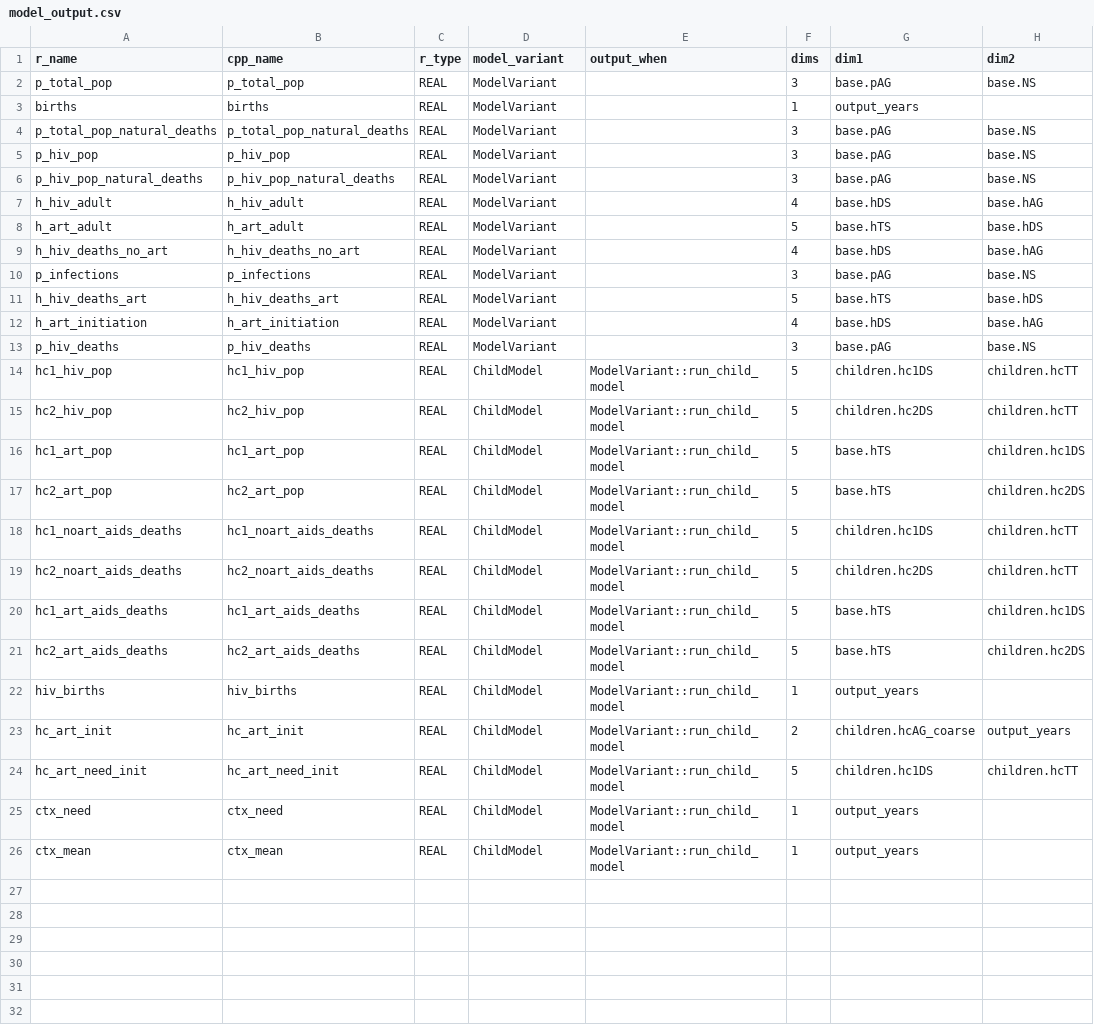
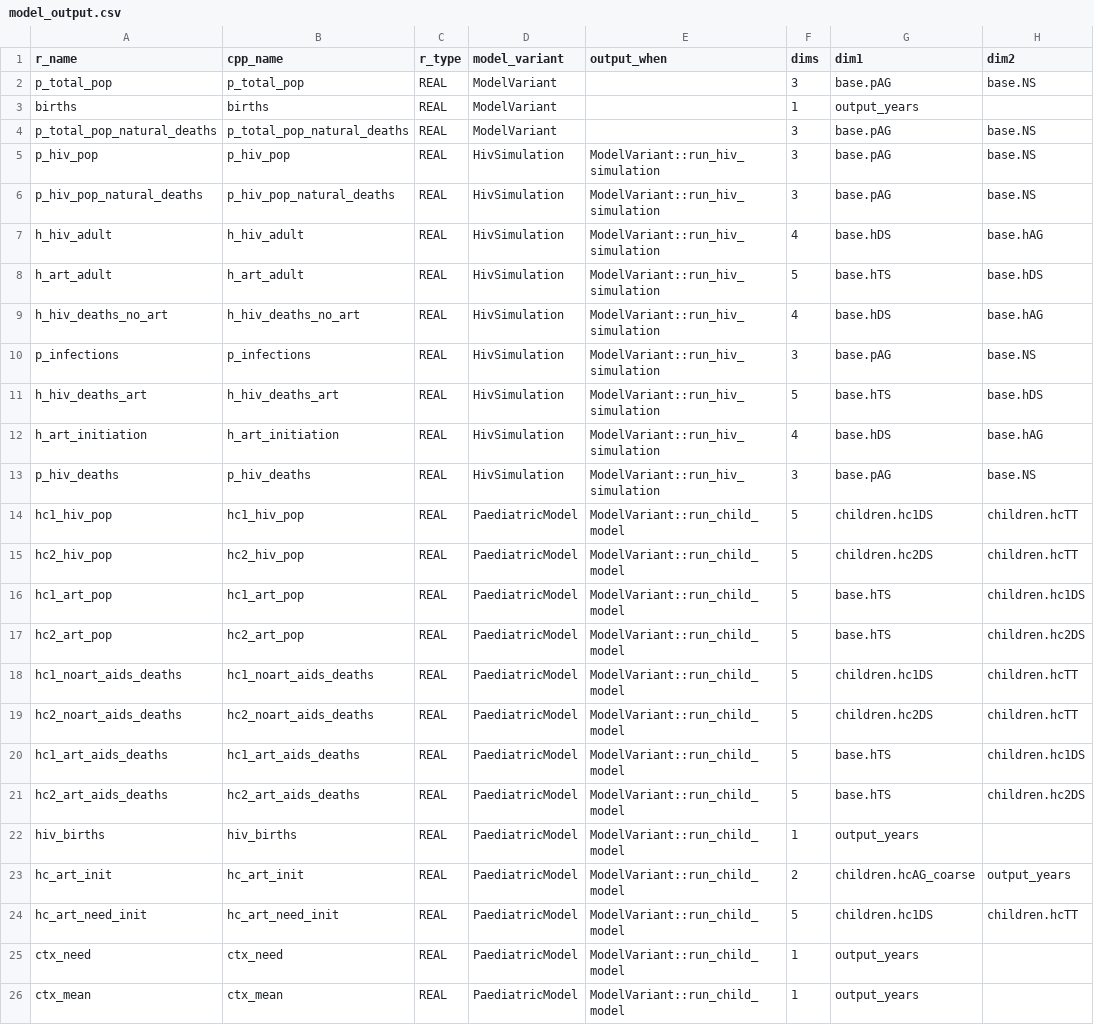
Before and after one commit to mrc-ide/leapfrog, a CSV file: inst/cpp_generation/model_output.csv, drawn as a sheet; only a part is shown; the diff names each change by its address in the sheet, - before the commit and + after, or states it on an @@ line.

```diff
--- a/inst/cpp_generation/model_output.csv
+++ b/inst/cpp_generation/model_output.csv
-D5:D13 (model_variant): ModelVariant
+D5:D13 (model_variant): HivSimulation
-E5:E13 (output_when): (empty)
+E5:E13 (output_when): ModelVariant::run_hiv_simulation
-D14:D26 (model_variant): ChildModel
+D14:D26 (model_variant): PaediatricModel
```
Also changed, not shown: inst/cpp_generation/model_input.csv, 29 other files.
